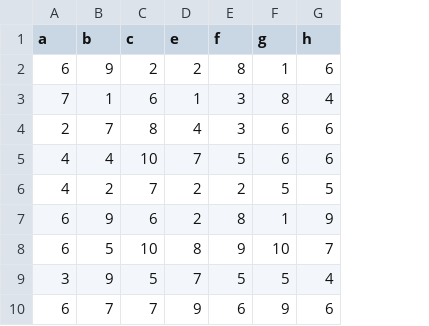
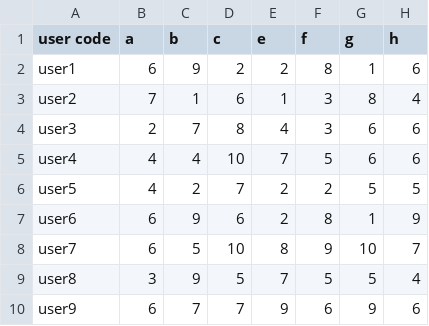
Before and after one commit to Alifarrd/Cattell_16_Personality_Factors_Test, a CSV file: data.csv, drawn as a sheet; only a part is shown; the diff names each change by its address in the sheet, - before the commit and + after, or states it on an @@ line.

```diff
--- a/data.csv
+++ b/data.csv
+column A (user code), rows 2-10: user1 | user2 | user3 | user4 | user5 | user6 | user7 | user8 | user9
```
Also changed, not shown: 2 other files.
